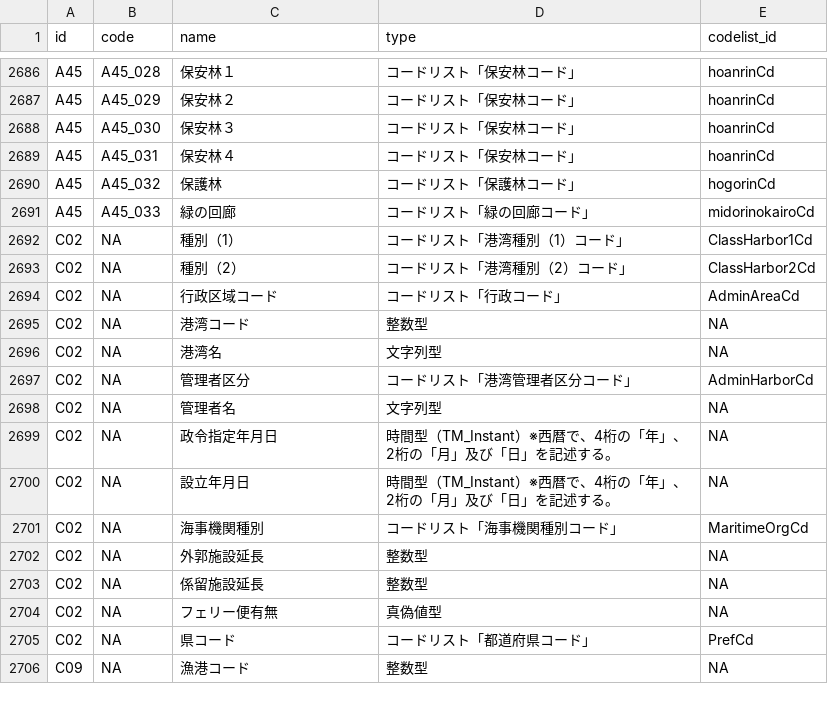
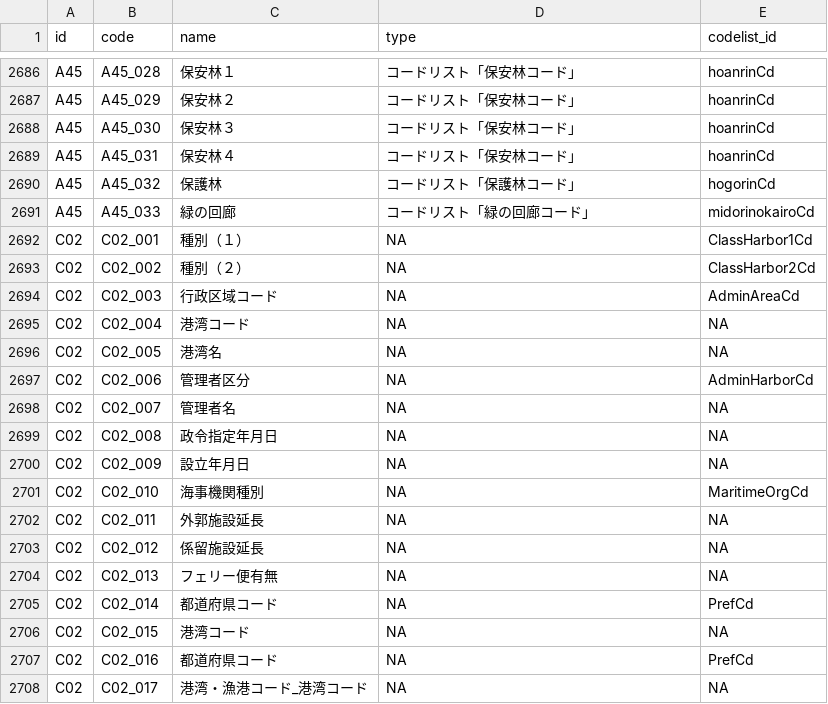
Before and after one commit to yutannihilation/kokudosuuchi-metadata, a CSV file: data/joined.csv, drawn as a sheet; only a part is shown, gaps mark what is left out; the shorter side is filled out with more unchanged rows; the diff covers the shown part only.

```diff
--- a/data/joined.csv
+++ b/data/joined.csv
@@ -2691,15 +2691,18 @@ A45,A45_032,保護林,コードリスト「保護林コード」,hogorinCd
 A45,A45_033,緑の回廊,コードリスト「緑の回廊コード」,midorinokairoCd
-C02,NA,種別（1）,コードリスト「港湾種別（1）コード」,ClassHarbor1Cd
-C02,NA,種別（2）,コードリスト「港湾種別（2）コード」,ClassHarbor2Cd
-C02,NA,行政区域コード,コードリスト「行政コード」,AdminAreaCd
-C02,NA,港湾コード,整数型,NA
-C02,NA,港湾名,文字列型,NA
-C02,NA,管理者区分,コードリスト「港湾管理者区分コード」,AdminHarborCd
-C02,NA,管理者名,文字列型,NA
-C02,NA,政令指定年月日,時間型（TM_Instant）※西暦で、4桁の「年」、2桁の「月」及び「日」を記述する。,NA
-C02,NA,設立年月日,時間型（TM_Instant）※西暦で、4桁の「年」、2桁の「月」及び「日」を記述する。,NA
-C02,NA,海事機関種別,コードリスト「海事機関種別コード」,MaritimeOrgCd
-C02,NA,外郭施設延長,整数型,NA
-C02,NA,係留施設延長,整数型,NA
-C02,NA,フェリー便有無,真偽値型,NA
-C02,NA,県コード,コードリスト「都道府県コード」,PrefCd
+C02,C02_001,種別（１）,NA,ClassHarbor1Cd
+C02,C02_002,種別（２）,NA,ClassHarbor2Cd
+C02,C02_003,行政区域コード,NA,AdminAreaCd
+C02,C02_004,港湾コード,NA,NA
+C02,C02_005,港湾名,NA,NA
+C02,C02_006,管理者区分,NA,AdminHarborCd
+C02,C02_007,管理者名,NA,NA
+C02,C02_008,政令指定年月日,NA,NA
+C02,C02_009,設立年月日,NA,NA
+C02,C02_010,海事機関種別,NA,MaritimeOrgCd
+C02,C02_011,外郭施設延長,NA,NA
+C02,C02_012,係留施設延長,NA,NA
+C02,C02_013,フェリー便有無,NA,NA
+C02,C02_014,都道府県コード,NA,PrefCd
+C02,C02_015,港湾コード,NA,NA
+C02,C02_016,都道府県コード,NA,PrefCd
+C02,C02_017,港湾・漁港コード_港湾コード,NA,NA
```
Also changed, not shown: 1 added row elsewhere in this file, data/matching_types.csv, 10 other files.
